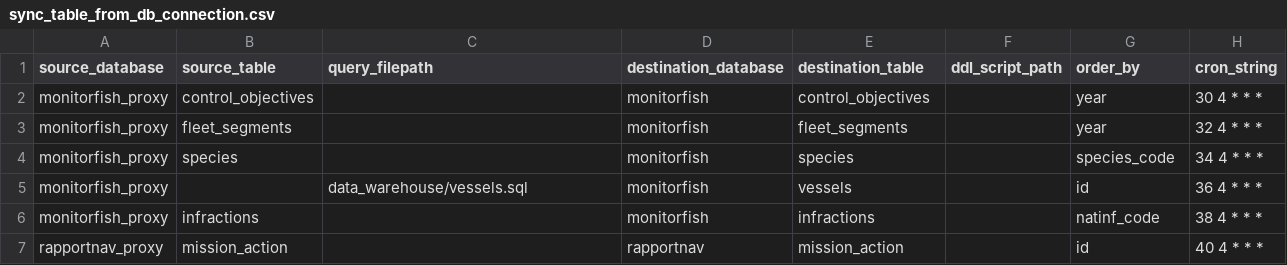
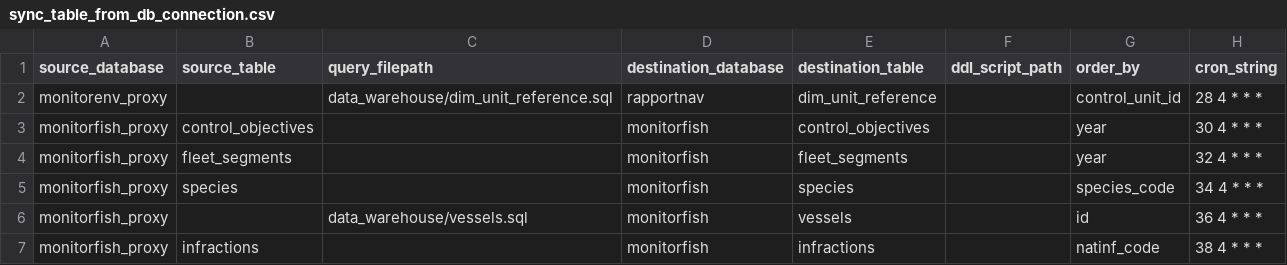
Before and after one commit to MTES-MCT/fisheries-and-environment-data-warehouse, a CSV file: forklift/forklift/pipeline/flow_schedules/sync_table_from_db_connection.csv, drawn as a sheet; only a part is shown; the shorter side is filled out with more unchanged rows.

```diff
--- a/forklift/forklift/pipeline/flow_schedules/sync_table_from_db_connection.csv
+++ b/forklift/forklift/pipeline/flow_schedules/sync_table_from_db_connection.csv
@@ -1,2 +1,3 @@
 "source_database","source_table","query_filepath","destination_database","destination_table","ddl_script_path","order_by","cron_string"
+"monitorenv_proxy",,"data_warehouse/dim_unit_reference.sql","rapportnav","dim_unit_reference",,"control_unit_id","28 4 * * *"
 "monitorfish_proxy","control_objectives",,"monitorfish","control_objectives",,"year","30 4 * * *"
```
Also changed, not shown: 6 other files.
